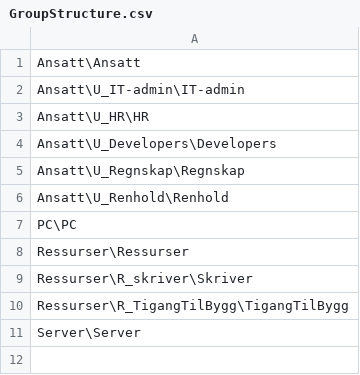
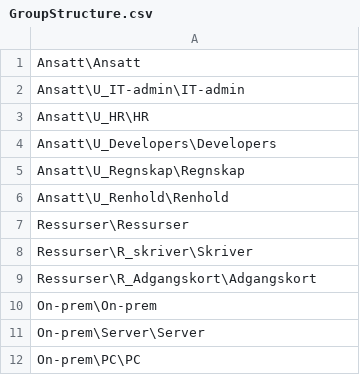
Before and after one commit to Magnussen98/DCSG1005_Infra_Oblig2_ActiveDirectory, a CSV file: Groups/GroupStructure.csv, drawn as a sheet.

```diff
--- a/Groups/GroupStructure.csv
+++ b/Groups/GroupStructure.csv
@@ -6,6 +6,7 @@ Ansatt\U_Regnskap\Regnskap
 Ansatt\U_Renhold\Renhold
-PC\PC
 Ressurser\Ressurser
 Ressurser\R_skriver\Skriver
-Ressurser\R_TigangTilBygg\TigangTilBygg
-Server\Server
+Ressurser\R_Adgangskort\Adgangskort
+On-prem\On-prem
+On-prem\Server\Server
+On-prem\PC\PC
```
Also changed, not shown: 2 other files.
